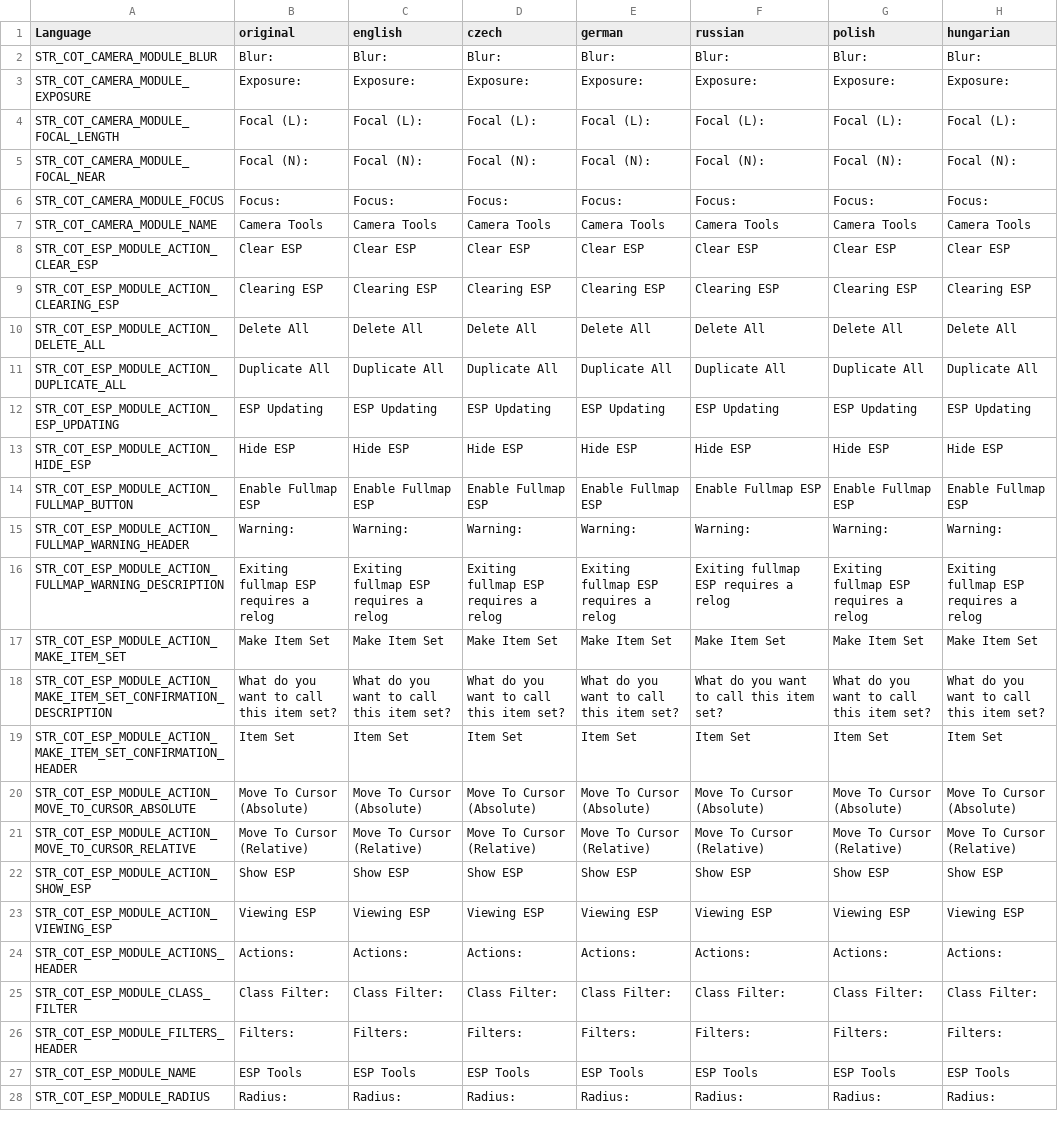
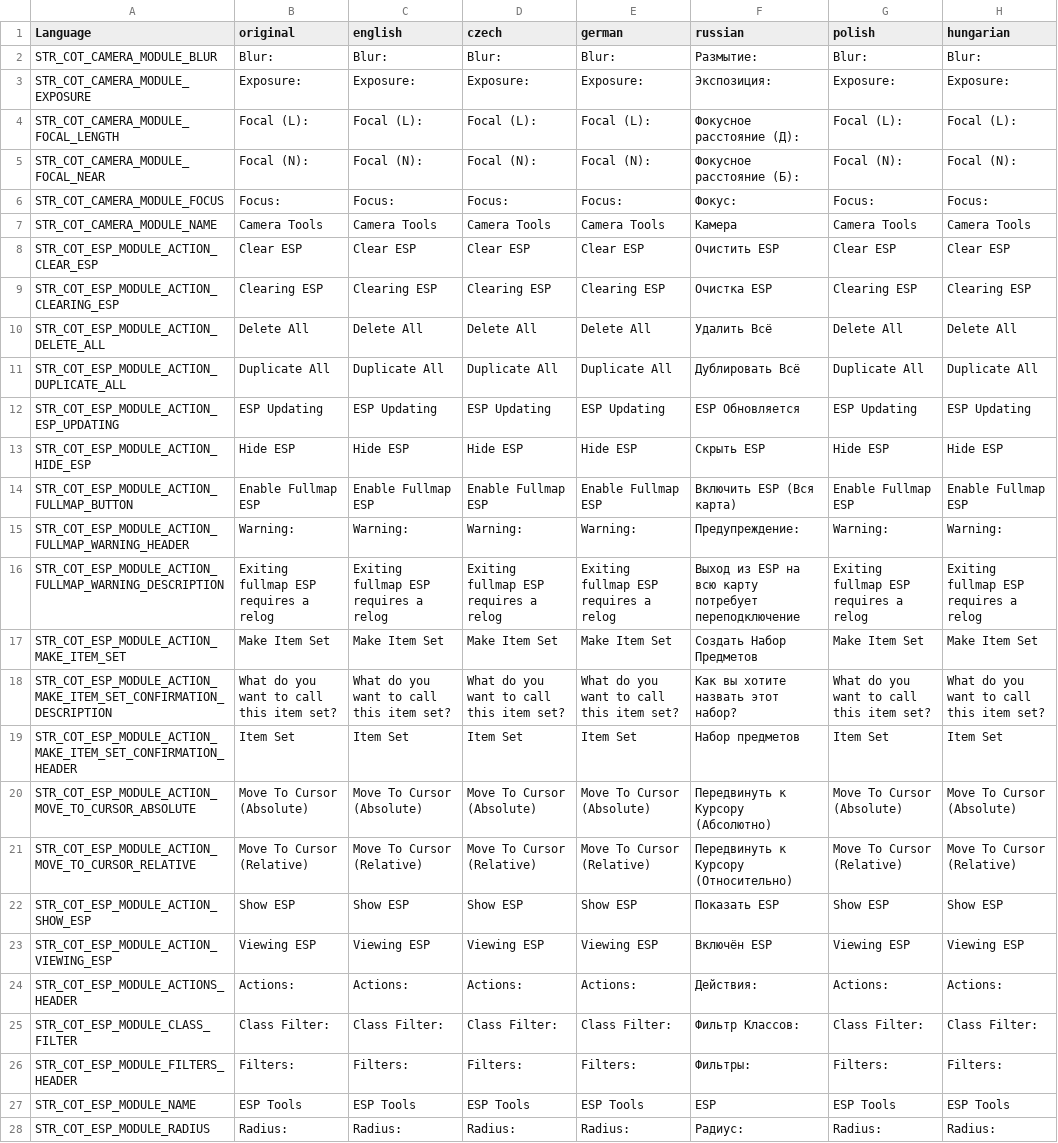
Before and after one commit to Jacob-Mango/DayZ-CommunityOnlineTools, a CSV file: JM/COT/languagecore/stringtable.csv, drawn as a sheet; only a part is shown; the diff covers the shown part only; the diff names each change by its address in the sheet, - before the commit and + after, or states it on an @@ line.

Commit message:
Russian translation (#109)
* Russian translation

* Deleted extra spaces on 131

And I can't see which line I missed in 65

* Translated missed 67 and 68 lines

```diff
--- a/JM/COT/languagecore/stringtable.csv
+++ b/JM/COT/languagecore/stringtable.csv
-F2 (russian): Blur:
+F2 (russian): Размытие:
-F3 (russian): Exposure:
+F3 (russian): Экспозиция:
-F4 (russian): Focal (L):
+F4 (russian): Фокусное расстояние (Д):
-F5 (russian): Focal (N):
+F5 (russian): Фокусное расстояние (Б):
-F6 (russian): Focus:
+F6 (russian): Фокус:
-F7 (russian): Camera Tools
+F7 (russian): Камера
-F8 (russian): Clear ESP
+F8 (russian): Очистить ESP
-F9 (russian): Clearing ESP
+F9 (russian): Очистка ESP
-F10 (russian): Delete All
+F10 (russian): Удалить Всё
-F11 (russian): Duplicate All
+F11 (russian): Дублировать Всё
-F12 (russian): ESP Updating
+F12 (russian): ESP Обновляется
-F13 (russian): Hide ESP
+F13 (russian): Скрыть ESP
-F14 (russian): Enable Fullmap ESP
+F14 (russian): Включить ESP (Вся карта)
-F15 (russian): Warning:
+F15 (russian): Предупреждение:
-F16 (russian): Exiting fullmap ESP requires a relog
+F16 (russian): Выход из ESP на всю карту потребует переподключение
-F17 (russian): Make Item Set
+F17 (russian): Создать Набор Предметов
-F18 (russian): What do you want to call this item set?
+F18 (russian): Как вы хотите назвать этот набор?
-F19 (russian): Item Set
+F19 (russian): Набор предметов
-F20 (russian): Move To Cursor (Absolute)
+F20 (russian): Передвинуть к Курсору (Абсолютно)
-F21 (russian): Move To Cursor (Relative)
+F21 (russian): Передвинуть к Курсору (Относительно)
-F22 (russian): Show ESP
+F22 (russian): Показать ESP
-F23 (russian): Viewing ESP
+F23 (russian): Включён ESP
-F24 (russian): Actions:
+F24 (russian): Действия:
-F25 (russian): Class Filter:
+F25 (russian): Фильтр Классов:
-F26 (russian): Filters:
+F26 (russian): Фильтры:
-F27 (russian): ESP Tools
+F27 (russian): ESP
-F28 (russian): Radius:
+F28 (russian): Радиус:
```
Also changed, not shown: 144 edited cells elsewhere in this file.
